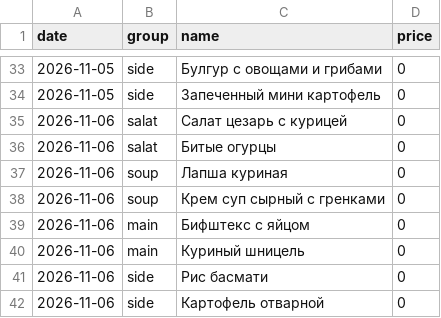
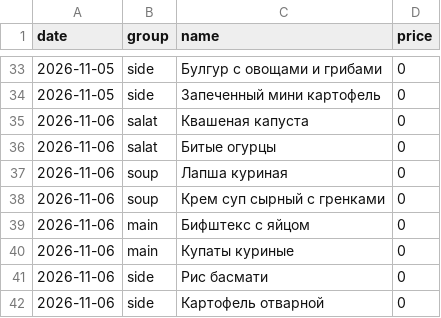
Before and after one commit to Top4Rest/Menu, a CSV file: data/kompleks.csv, drawn as a sheet; only a part is shown, gaps mark what is left out.

```diff
--- a/data/kompleks.csv
+++ b/data/kompleks.csv
@@ -34,3 +34,3 @@ date,group,name,price
 2026-11-05,side,Запеченный мини картофель,0
-2026-11-06,salat,Салат цезарь с курицей,0
+2026-11-06,salat,Квашеная капуста,0
 2026-11-06,salat,Битые огурцы,0
@@ -39,3 +39,3 @@ date,group,name,price
 2026-11-06,main,Бифштекс с яйцом,0
-2026-11-06,main,Куриный шницель,0
+2026-11-06,main,Купаты куриные,0
 2026-11-06,side,Рис басмати,0
```
